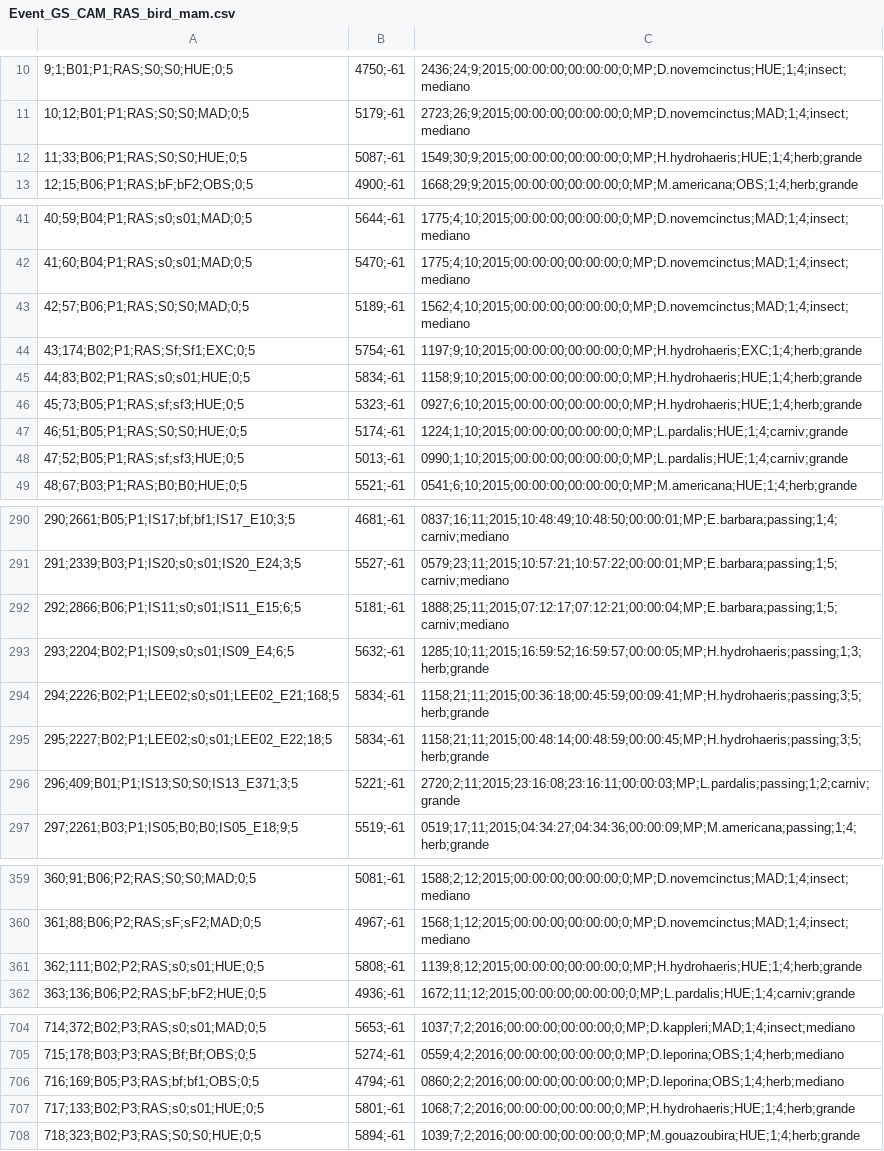
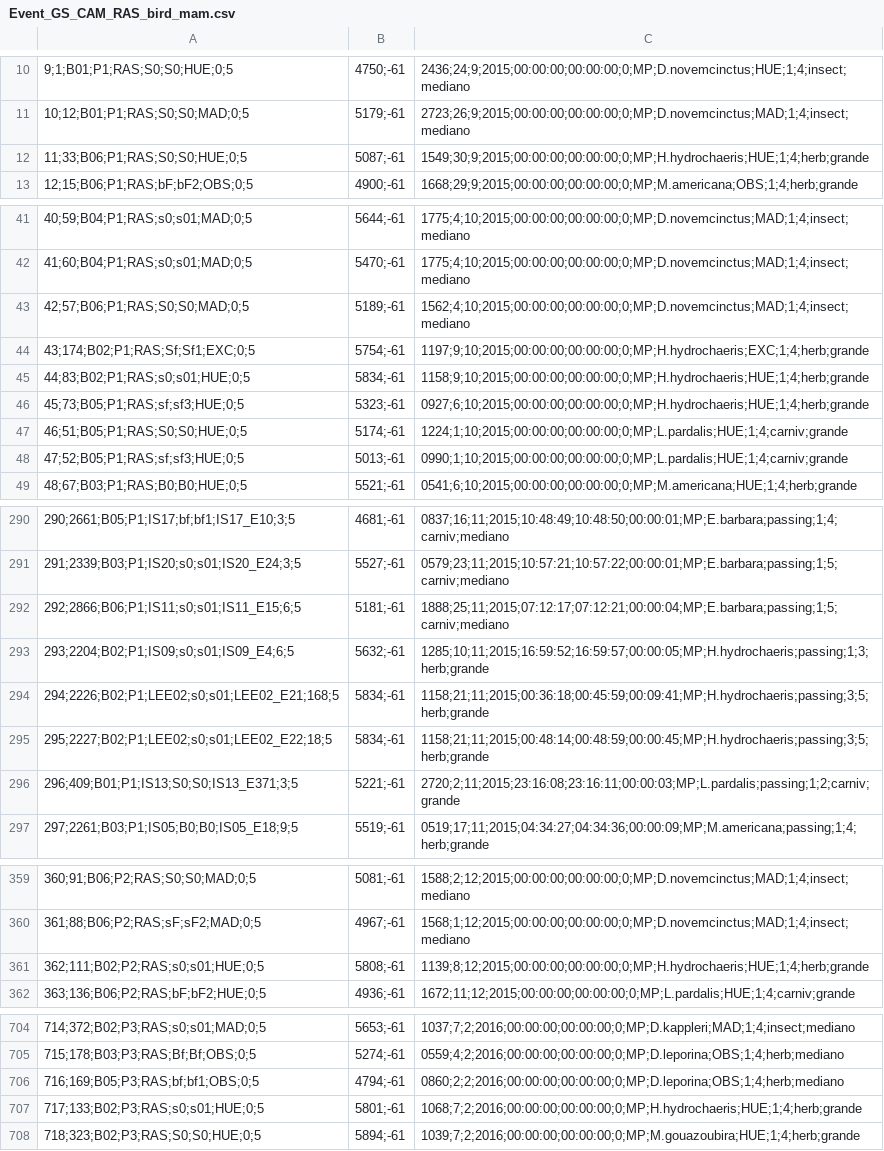
Before and after one commit to icorei/Human_activityGS, a CSV file: input/fieldwork/Event_GS_CAM_RAS_bird_mam.csv, drawn as a sheet; only a part is shown, gaps mark what is left out; the diff covers the shown part only; the diff names each change by its address in the sheet, - before the commit and + after, or states it on an @@ line.

```diff
--- a/input/fieldwork/Event_GS_CAM_RAS_bird_mam.csv
+++ b/input/fieldwork/Event_GS_CAM_RAS_bird_mam.csv
-C12: 1549;30;9;2015;00:00:00;00:00:00;0;MP;H.hydrohaeris;HUE;1;4;herb;grande
+C12: 1549;30;9;2015;00:00:00;00:00:00;0;MP;H.hydrochaeris;HUE;1;4;herb;grande
-C44: 1197;9;10;2015;00:00:00;00:00:00;0;MP;H.hydrohaeris;EXC;1;4;herb;grande
+C44: 1197;9;10;2015;00:00:00;00:00:00;0;MP;H.hydrochaeris;EXC;1;4;herb;grande
-C45: 1158;9;10;2015;00:00:00;00:00:00;0;MP;H.hydrohaeris;HUE;1;4;herb;grande
+C45: 1158;9;10;2015;00:00:00;00:00:00;0;MP;H.hydrochaeris;HUE;1;4;herb;grande
-C46: 0927;6;10;2015;00:00:00;00:00:00;0;MP;H.hydrohaeris;HUE;1;4;herb;grande
+C46: 0927;6;10;2015;00:00:00;00:00:00;0;MP;H.hydrochaeris;HUE;1;4;herb;grande
-C293: 1285;10;11;2015;16:59:52;16:59:57;00:00:05;MP;H.hydrohaeris;passing;1;3;herb;grande
+C293: 1285;10;11;2015;16:59:52;16:59:57;00:00:05;MP;H.hydrochaeris;passing;1;3;herb;grande
-C294: 1158;21;11;2015;00:36:18;00:45:59;00:09:41;MP;H.hydrohaeris;passing;3;5;herb;grande
+C294: 1158;21;11;2015;00:36:18;00:45:59;00:09:41;MP;H.hydrochaeris;passing;3;5;herb;grande
-C295: 1158;21;11;2015;00:48:14;00:48:59;00:00:45;MP;H.hydrohaeris;passing;3;5;herb;grande
+C295: 1158;21;11;2015;00:48:14;00:48:59;00:00:45;MP;H.hydrochaeris;passing;3;5;herb;grande
-C361: 1139;8;12;2015;00:00:00;00:00:00;0;MP;H.hydrohaeris;HUE;1;4;herb;grande
+C361: 1139;8;12;2015;00:00:00;00:00:00;0;MP;H.hydrochaeris;HUE;1;4;herb;grande
-C707: 1068;7;2;2016;00:00:00;00:00:00;0;MP;H.hydrohaeris;HUE;1;4;herb;grande
+C707: 1068;7;2;2016;00:00:00;00:00:00;0;MP;H.hydrochaeris;HUE;1;4;herb;grande
```
Also changed, not shown: 1 edited cell elsewhere in this file, 25 other files.
